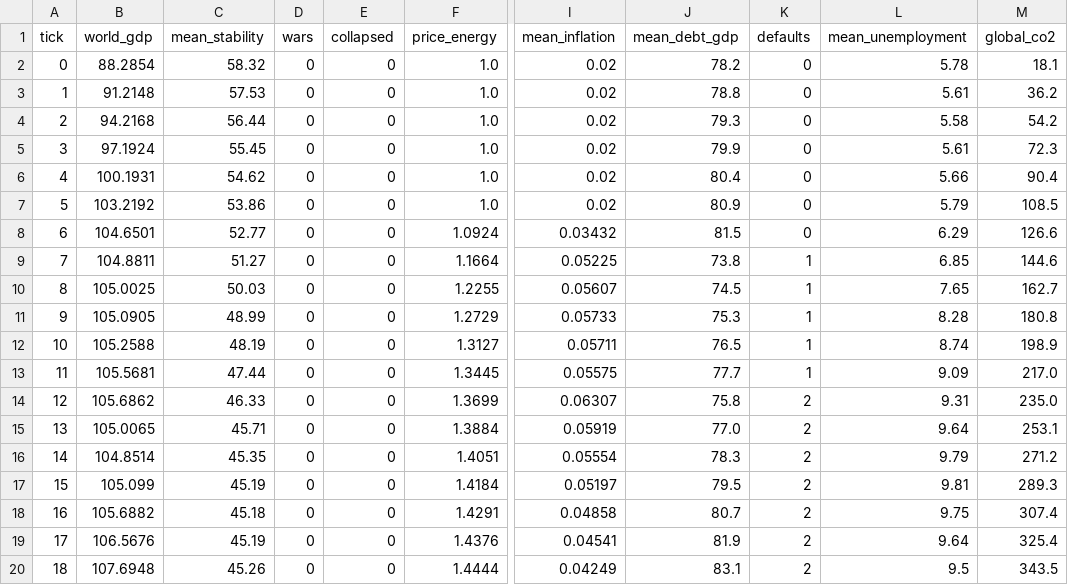
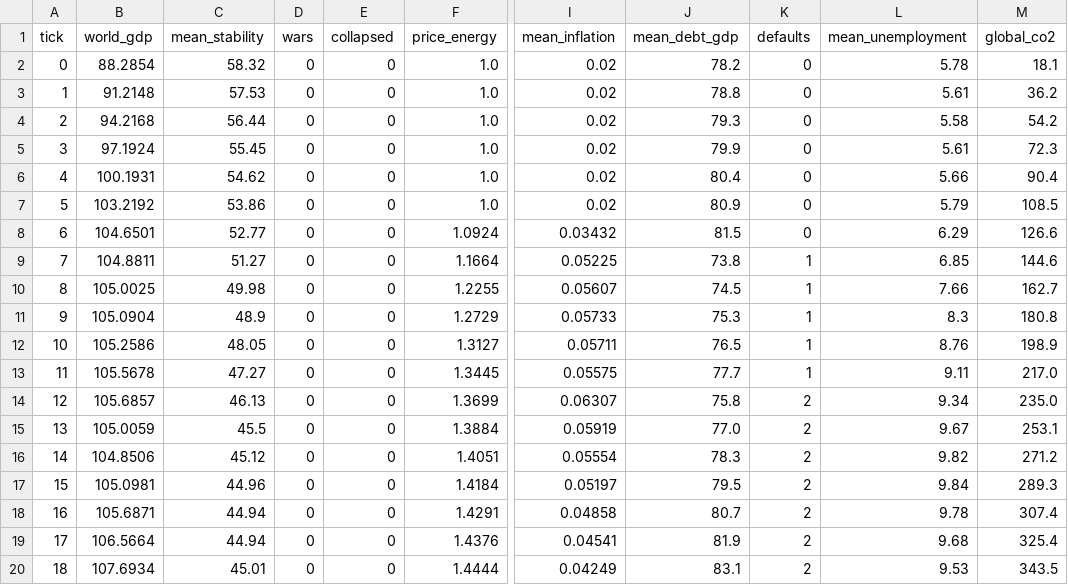
Before and after one commit to kjranyone/meta-security-hackathon-vol-2, a CSV file: server/logs/earth_financial_crisis_rl_debtors/series.csv, drawn as a sheet; only a part is shown, gaps mark what is left out; the diff covers the shown part only; the diff names each change by its address in the sheet, - before the commit and + after, or states it on an @@ line.

Commit message:
complete rich-observation design: RL tactical layer now sees trends too (41-dim obs = 26 state + 15 momentum), all weights retrained (EGY +40.6 under crisis), experiments/figures/notebook resynced

```diff
--- a/server/logs/earth_financial_crisis_rl_debtors/series.csv
+++ b/server/logs/earth_financial_crisis_rl_debtors/series.csv
-C10 (mean_stability): 50.03
+C10 (mean_stability): 49.98
-L10 (mean_unemployment): 7.65
+L10 (mean_unemployment): 7.66
-B11 (world_gdp): 105.0905
+B11 (world_gdp): 105.0904
-C11 (mean_stability): 48.99
+C11 (mean_stability): 48.9
-L11 (mean_unemployment): 8.28
+L11 (mean_unemployment): 8.3
-B12 (world_gdp): 105.2588
+B12 (world_gdp): 105.2586
-C12 (mean_stability): 48.19
+C12 (mean_stability): 48.05
-L12 (mean_unemployment): 8.74
+L12 (mean_unemployment): 8.76
-B13 (world_gdp): 105.5681
+B13 (world_gdp): 105.5678
-C13 (mean_stability): 47.44
+C13 (mean_stability): 47.27
-L13 (mean_unemployment): 9.09
+L13 (mean_unemployment): 9.11
-B14 (world_gdp): 105.6862
+B14 (world_gdp): 105.6857
-C14 (mean_stability): 46.33
+C14 (mean_stability): 46.13
-L14 (mean_unemployment): 9.31
+L14 (mean_unemployment): 9.34
-B15 (world_gdp): 105.0065
+B15 (world_gdp): 105.0059
-C15 (mean_stability): 45.71
+C15 (mean_stability): 45.5
-L15 (mean_unemployment): 9.64
+L15 (mean_unemployment): 9.67
-B16 (world_gdp): 104.8514
+B16 (world_gdp): 104.8506
-C16 (mean_stability): 45.35
+C16 (mean_stability): 45.12
-L16 (mean_unemployment): 9.79
+L16 (mean_unemployment): 9.82
-B17 (world_gdp): 105.099
+B17 (world_gdp): 105.0981
-C17 (mean_stability): 45.19
+C17 (mean_stability): 44.96
-L17 (mean_unemployment): 9.81
+L17 (mean_unemployment): 9.84
-B18 (world_gdp): 105.6882
+B18 (world_gdp): 105.6871
-C18 (mean_stability): 45.18
+C18 (mean_stability): 44.94
-L18 (mean_unemployment): 9.75
+L18 (mean_unemployment): 9.78
-B19 (world_gdp): 106.5676
+B19 (world_gdp): 106.5664
-C19 (mean_stability): 45.19
+C19 (mean_stability): 44.94
-L19 (mean_unemployment): 9.64
+L19 (mean_unemployment): 9.68
-B20 (world_gdp): 107.6948
+B20 (world_gdp): 107.6934
-C20 (mean_stability): 45.26
+C20 (mean_stability): 45.01
-L20 (mean_unemployment): 9.5
+L20 (mean_unemployment): 9.53
```
Also changed, not shown: 51 edited cells elsewhere in this file, analysis/out/sensitivity_matrix.csv, 26 other files.
